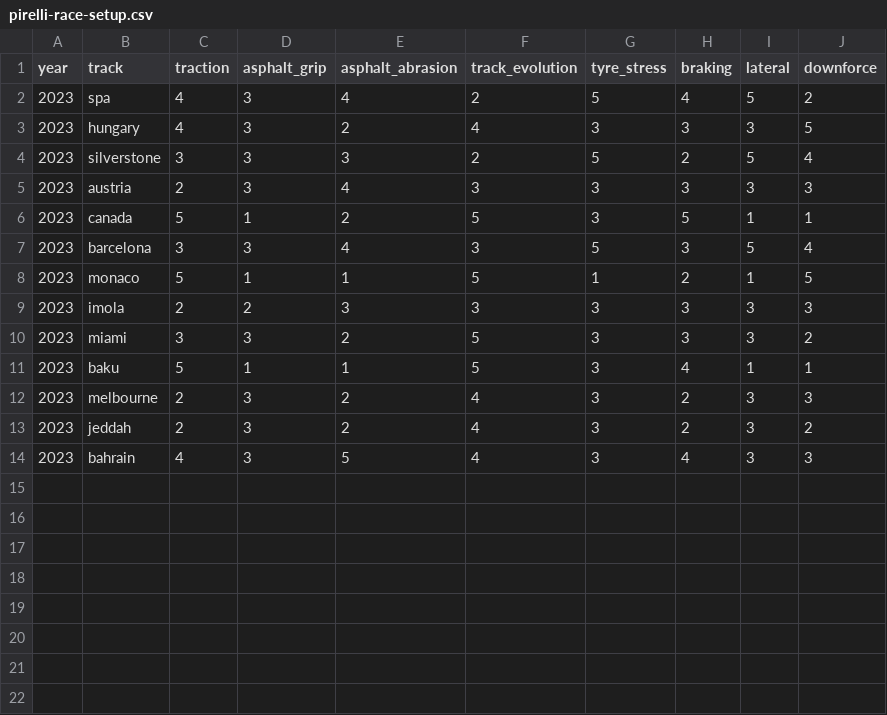
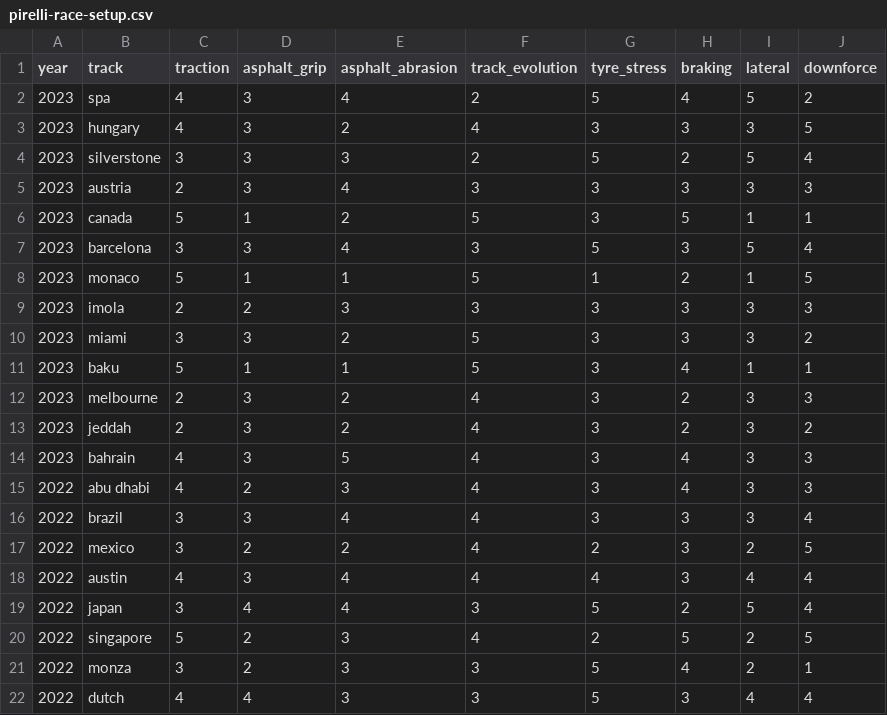
Before and after one commit to aleexharris/f1_tyres, a CSV file: pirelli-race-setup.csv, drawn as a sheet.

Commit message:
added half of '22 data

```diff
--- a/pirelli-race-setup.csv
+++ b/pirelli-race-setup.csv
@@ -14 +14,9 @@ year,track,traction,asphalt_grip,asphalt_abrasion,track_evolution,tyre_stress,br
 2023,bahrain,4,3,5,4,3,4,3,3
+2022,abu dhabi,4,2,3,4,3,4,3,3
+2022,brazil,3,3,4,4,3,3,3,4
+2022,mexico,3,2,2,4,2,3,2,5
+2022,austin,4,3,4,4,4,3,4,4
+2022,japan,3,4,4,3,5,2,5,4
+2022,singapore,5,2,3,4,2,5,2,5
+2022,monza,3,2,3,3,5,4,2,1
+2022,dutch,4,4,3,3,5,3,4,4
```
